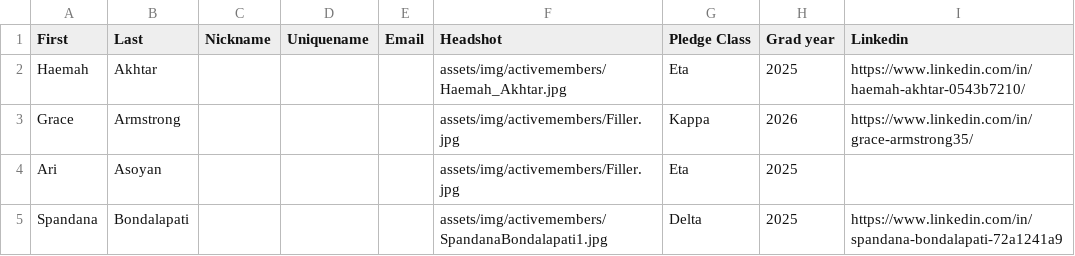
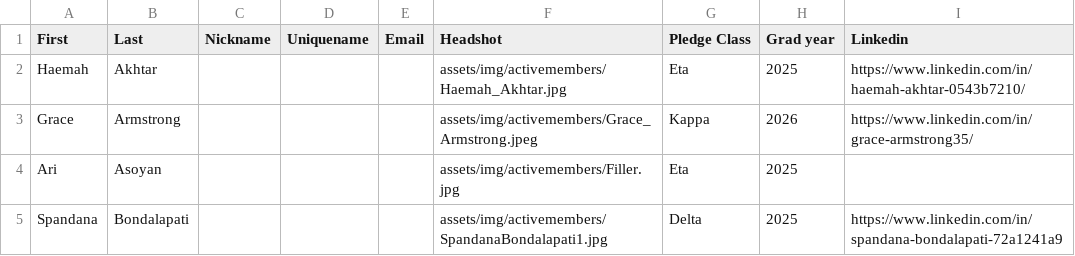
Before and after one commit to tcnjktp/KappaThetaPi_TCNJ_Website, a CSV file: assets/memberList.csv, drawn as a sheet; only a part is shown.

Commit message:
Added Grace's picture

```diff
--- a/assets/memberList.csv
+++ b/assets/memberList.csv
@@ -2,3 +2,3 @@ First,Last,Nickname,Uniquename,Email,Headshot,Pledge Class,Grad year,Linkedin
 Haemah,Akhtar,,,,assets/img/activemembers/Haemah_Akhtar.jpg,Eta,2025,https://www.linkedin.com/in/haemah-akhtar-0543b7210/
-Grace,Armstrong,,,,assets/img/activemembers/Filler.jpg,Kappa,2026,https://www.linkedin.com/in/grace-armstrong35/
+Grace,Armstrong,,,,assets/img/activemembers/Grace_Armstrong.jpeg,Kappa,2026,https://www.linkedin.com/in/grace-armstrong35/
 Ari,Asoyan,,,,assets/img/activemembers/Filler.jpg,Eta,2025,
```
Also changed, not shown: 1 other file.
